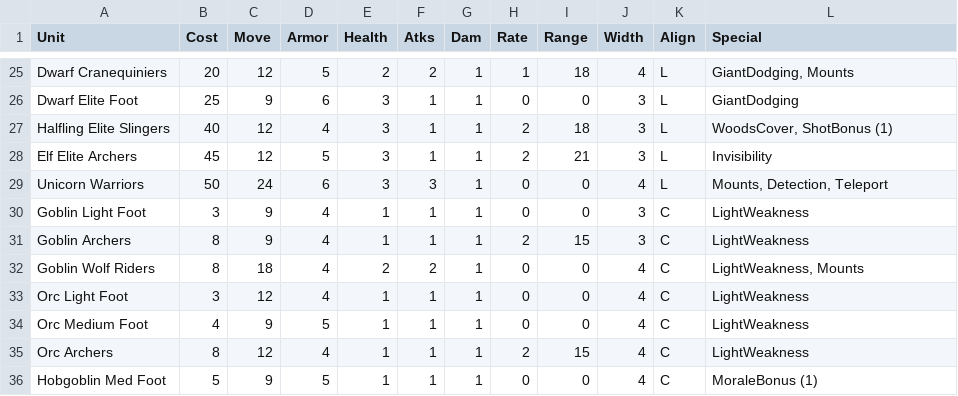
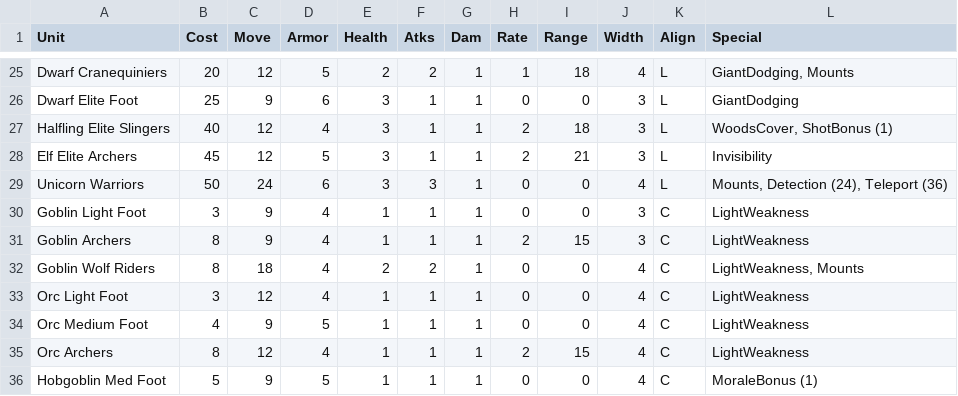
Before and after one commit to danielrcollins1/BookOfWar, a CSV file: UnitTypes.csv, drawn as a sheet; only a part is shown, gaps mark what is left out.

Commit message:
Parameterize more special abilities
For Unicorns (etc.), parameterize Detection & Teleport

```diff
--- a/UnitTypes.csv
+++ b/UnitTypes.csv
@@ -28,3 +28,3 @@ Halfling Elite Slingers,40,12,4,3,1,1,2,18,3,L,"WoodsCover, ShotBonus (1)"
 Elf Elite Archers,45,12,5,3,1,1,2,21,3,L,Invisibility
-Unicorn Warriors,50,24,6,3,3,1,0,0,4,L,"Mounts, Detection, Teleport"
+Unicorn Warriors,50,24,6,3,3,1,0,0,4,L,"Mounts, Detection (24), Teleport (36)"
 Goblin Light Foot,3,9,4,1,1,1,0,0,3,C,LightWeakness
```
Also changed, not shown: 1 other file.
